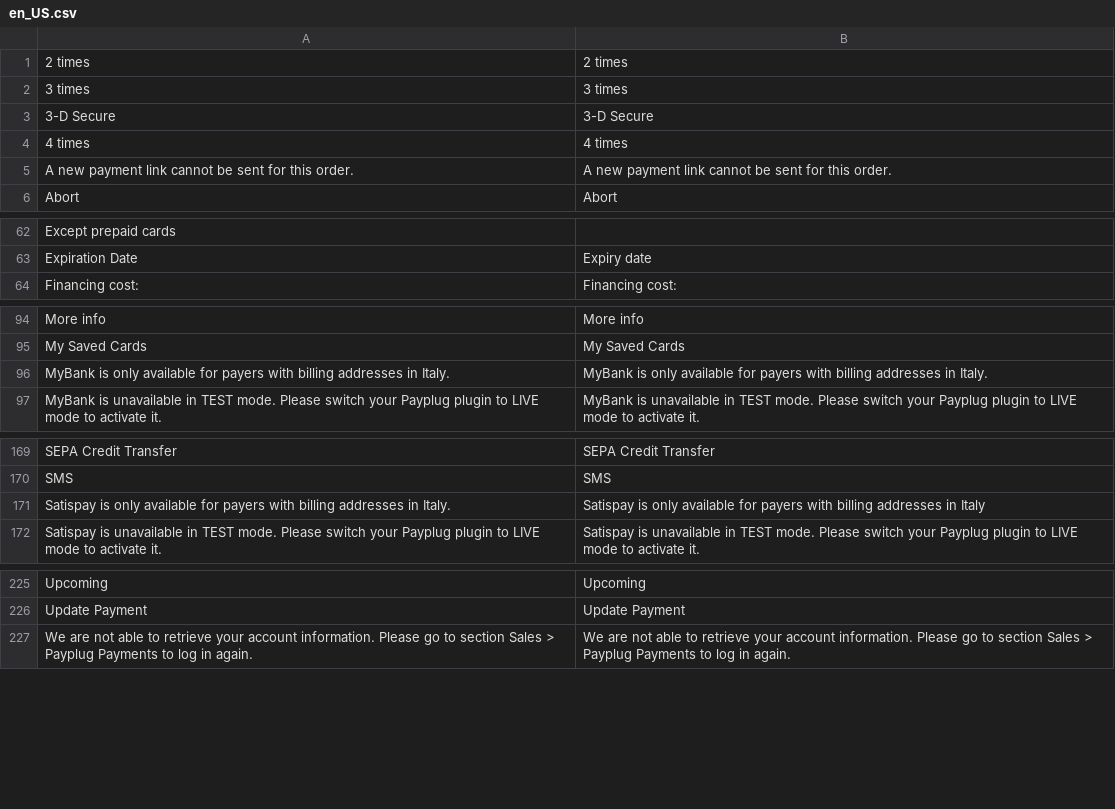
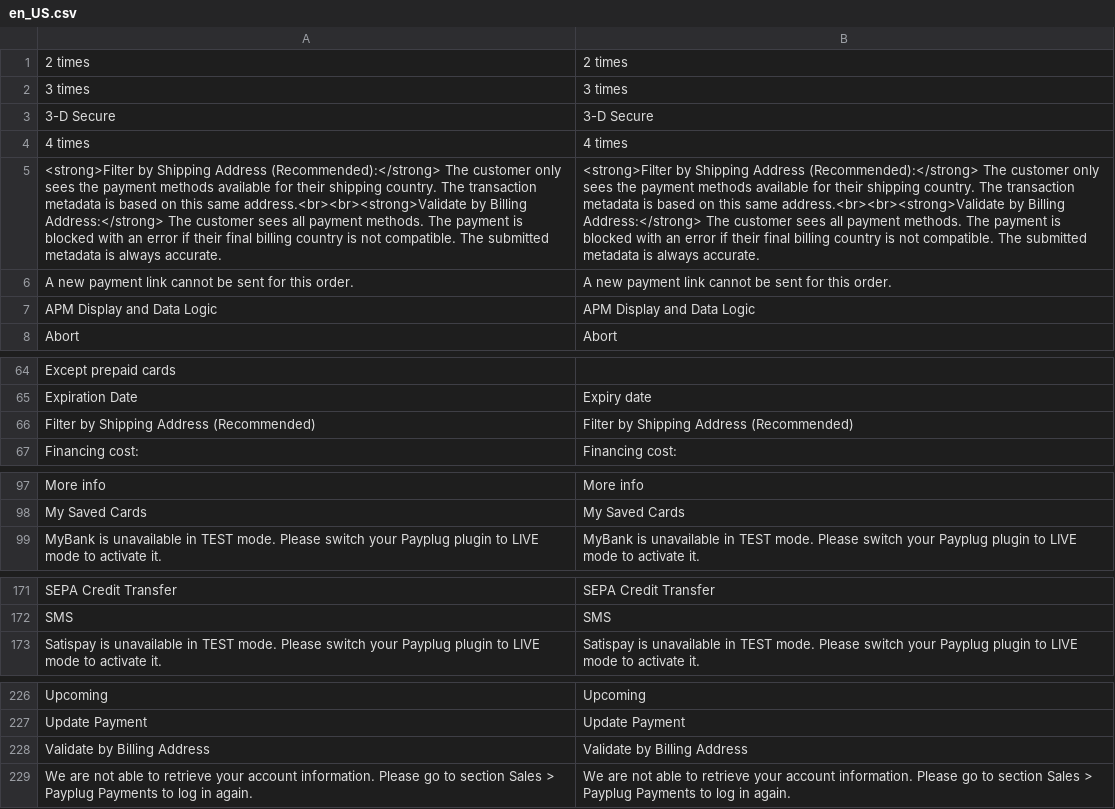
Before and after one commit to payplug/payplug-magento2, a CSV file: i18n/en_US.csv, drawn as a sheet; only a part is shown, gaps mark what is left out; removed rows and columns are numbered as before the commit, all else as after; the diff names each change by its address in the sheet, - before the commit and + after, or states it on an @@ line.

```diff
--- a/i18n/en_US.csv
+++ b/i18n/en_US.csv
+row 5: <strong>Filter by Shipping Address (Recommended):</strong> The customer only sees the payment methods available for their shipping country. The transaction metadata is based on this same address.<br><br><strong>Validate by Billing Address:</strong> The customer sees all payment methods. The payment is blocked with an error if their final billing country is not compatible. The submitted metadata is always accurate. | <strong>Filter by Shipping Address (Recommended):</strong> The customer only sees the payment methods available for their shipping country. The transaction metadata is based on this same address.<br><br><strong>Validate by Billing Address:</strong> The customer sees all payment methods. The payment is blocked with an error if their final billing country is not compatible. The submitted metadata is always accurate.
+row 7: APM Display and Data Logic | APM Display and Data Logic
+row 66: Filter by Shipping Address (Recommended) | Filter by Shipping Address (Recommended)
-row 96: MyBank is only available for payers with billing addresses in Italy. | MyBank is only available for payers with billing addresses in Italy.
-row 171: Satispay is only available for payers with billing addresses in Italy. | Satispay is only available for payers with billing addresses in Italy
+row 228: Validate by Billing Address | Validate by Billing Address
```
Also changed, not shown: i18n/es_ES.csv, i18n/fr_FR.csv, 7 other files.
